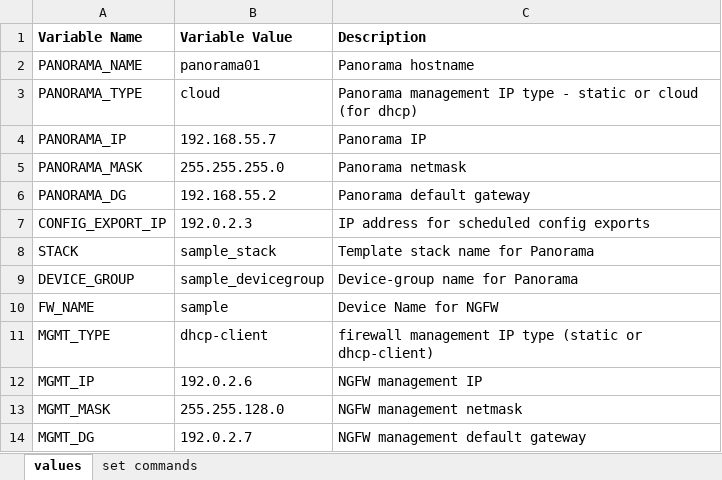
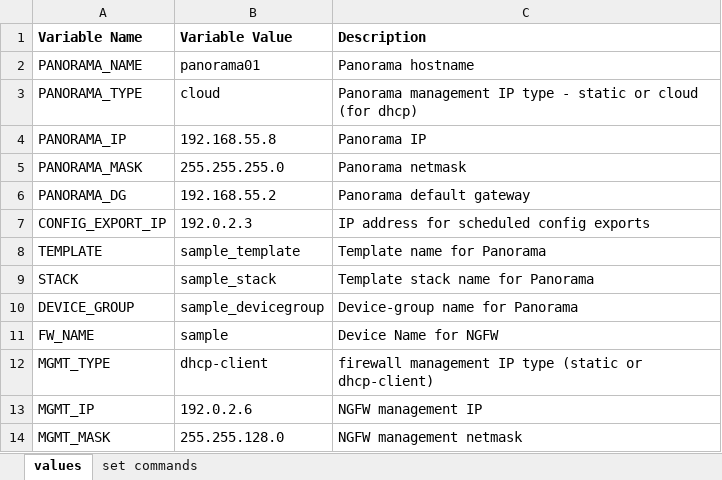
Before and after one commit to PaloAltoNetworks/iron-skillet, an Excel workbook: templates/panorama/set_commands/iron_skillet_panorama_full.xlsx, sheet values, drawn as a sheet; only a part is shown; the shorter side is filled out with more unchanged rows; values as stored, in another font and other column widths than the file's, no borders; the diff names each change by its address in the sheet, - before the commit and + after, or states it on an @@ line.

```diff
--- a/templates/panorama/set_commands/iron_skillet_panorama_full.xlsx (sheet values)
+++ b/templates/panorama/set_commands/iron_skillet_panorama_full.xlsx (sheet values)
-B4 (Variable Value): 192.168.55.7
+B4 (Variable Value): 192.168.55.8
+row 8: TEMPLATE | sample_template | Template name for Panorama
```
Also changed, not shown: sheet set commands, formulas that keep their value, templates/panos/set_commands/iron_skillet_panos_full.xlsx, 38 other files.
